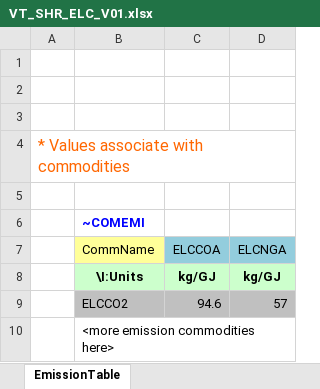
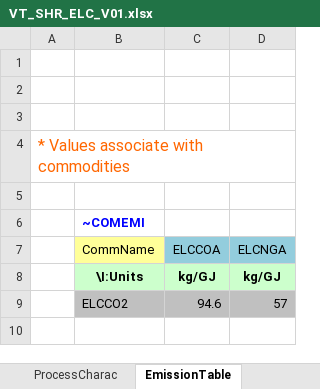
Before and after one commit to olejandro/times-shire, an Excel workbook: VT_SHR_ELC_V01.xlsx, sheet EmissionTable, drawn as a sheet; values as stored, in another font and other column widths than the file's, no borders; the diff names each change by its address in the sheet, - before the commit and + after, or states it on an @@ line.

```diff
--- a/VT_SHR_ELC_V01.xlsx (sheet EmissionTable)
+++ b/VT_SHR_ELC_V01.xlsx (sheet EmissionTable)
-row 10:  | <more emission commodities here>
```
Also changed, not shown: other sheet tabs.
